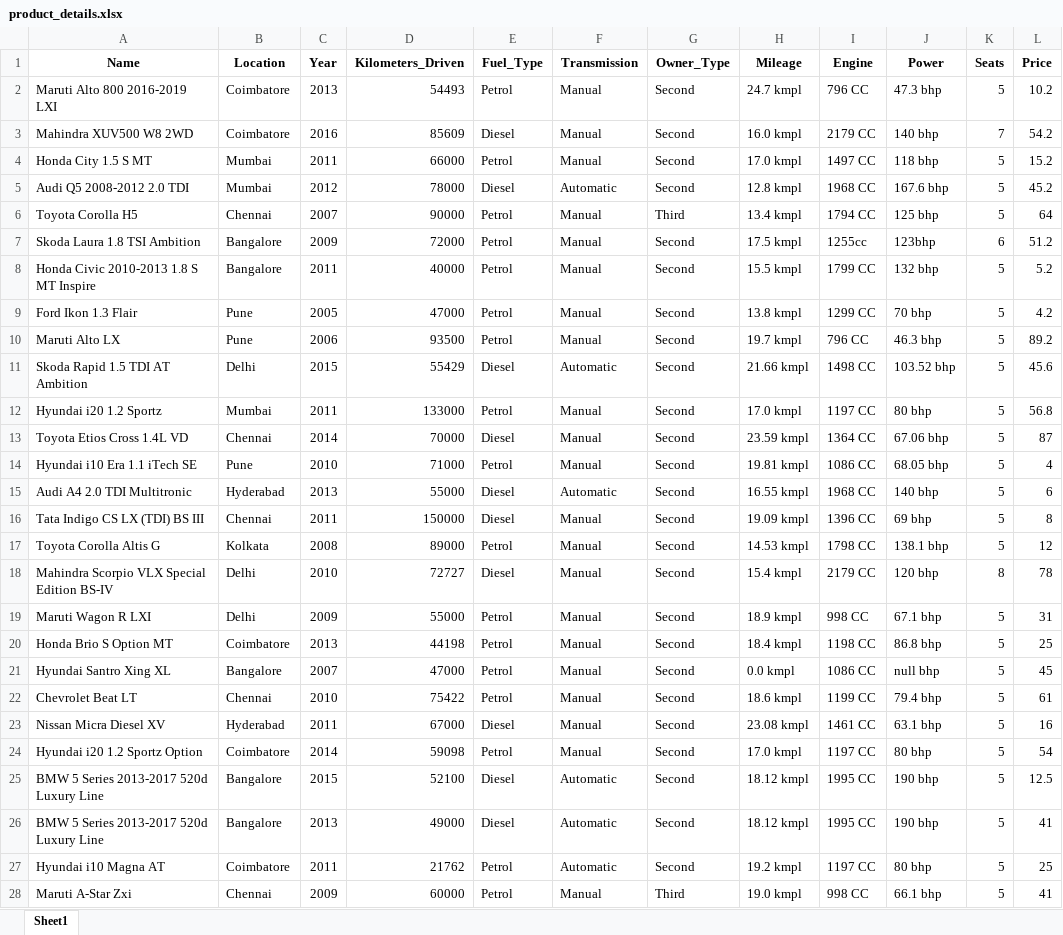
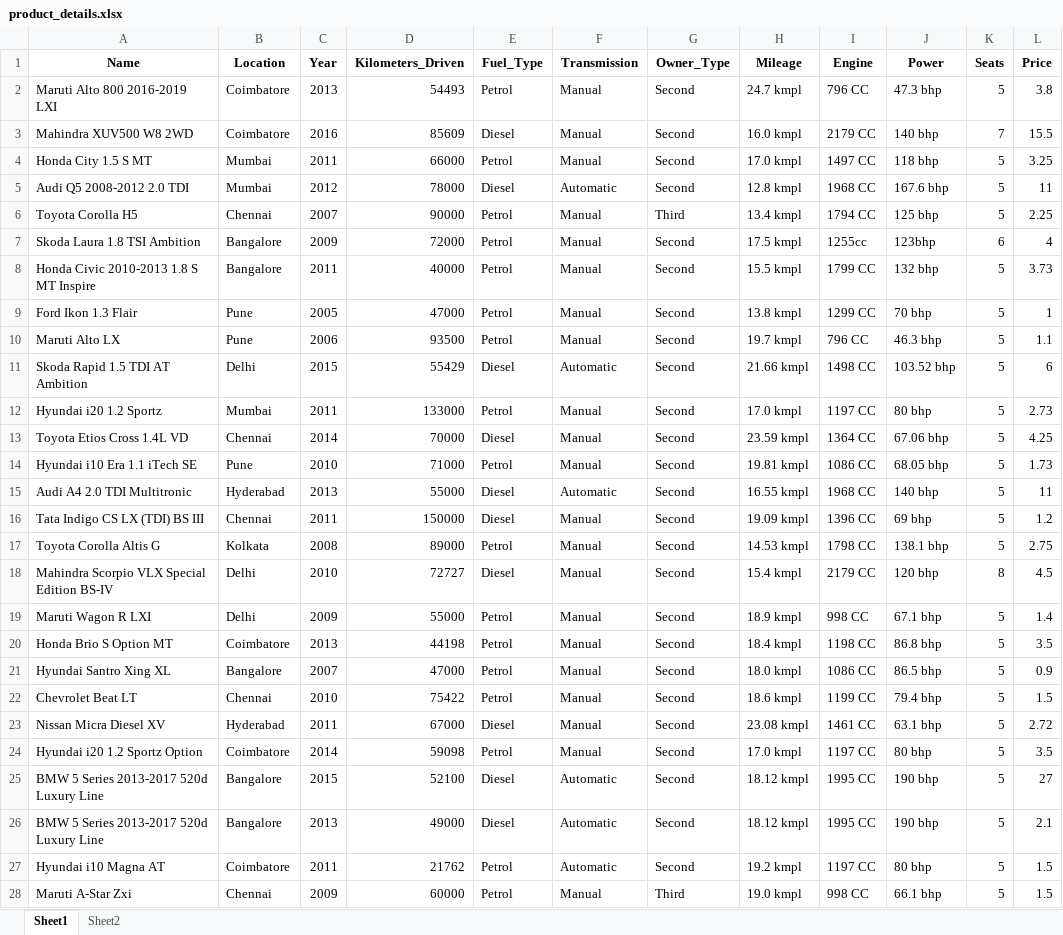
Before and after one commit to 1samSAM/AI-Powered-Sales-Assistant, an Excel workbook: product_details.xlsx, sheet Sheet1, drawn as a sheet; only a part is shown; values as stored, in another font and other column widths than the file's, no borders; the diff covers the shown part only; the diff names each change by its address in the sheet, - before the commit and + after, or states it on an @@ line.

Commit message:
add recommendation functionality

```diff
--- a/product_details.xlsx (sheet Sheet1)
+++ b/product_details.xlsx (sheet Sheet1)
+sheet tab: Sheet2
-L2 (Price): 10.2
+L2 (Price): 3.8
-L3 (Price): 54.2
+L3 (Price): 15.5
-L4 (Price): 15.2
+L4 (Price): 3.25
-L5 (Price): 45.2
+L5 (Price): 11
-L6 (Price): 64
+L6 (Price): 2.25
-L7 (Price): 51.2
+L7 (Price): 4
-L8 (Price): 5.2
+L8 (Price): 3.73
-L9 (Price): 4.2
+L9 (Price): 1
-L10 (Price): 89.2
+L10 (Price): 1.1
-L11 (Price): 45.6
+L11 (Price): 6
-L12 (Price): 56.8
+L12 (Price): 2.73
-L13 (Price): 87
+L13 (Price): 4.25
-L14 (Price): 4
+L14 (Price): 1.73
-L15 (Price): 6
+L15 (Price): 11
-L16 (Price): 8
+L16 (Price): 1.2
-L17 (Price): 12
+L17 (Price): 2.75
-L18 (Price): 78
+L18 (Price): 4.5
-L19 (Price): 31
+L19 (Price): 1.4
-L20 (Price): 25
+L20 (Price): 3.5
-H21 (Mileage): 0.0 kmpl
+H21 (Mileage): 18.0 kmpl
-J21 (Power): null bhp
+J21 (Power): 86.5 bhp
-L21 (Price): 45
+L21 (Price): 0.9
-L22 (Price): 61
+L22 (Price): 1.5
-L23 (Price): 16
+L23 (Price): 2.72
-L24 (Price): 54
+L24 (Price): 3.5
-L25 (Price): 12.5
+L25 (Price): 27
-L26 (Price): 41
+L26 (Price): 2.1
-L27 (Price): 25
+L27 (Price): 1.5
-L28 (Price): 41
+L28 (Price): 1.5
```
Also changed, not shown: 181 edited cells elsewhere in this sheet.
